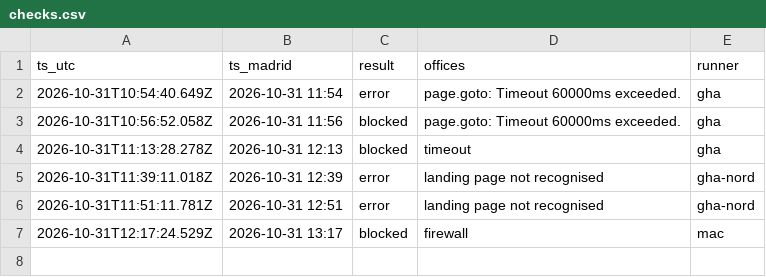
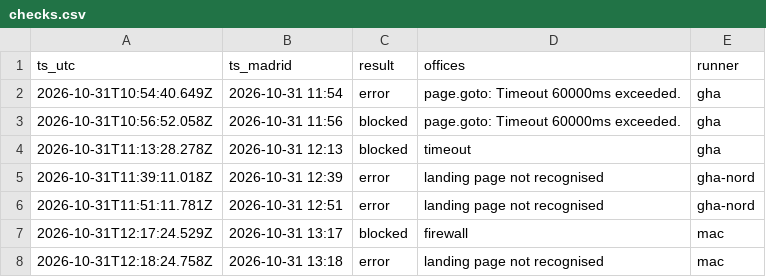
Before and after one commit to rcoughlan/nie-cita, a CSV file: checks.csv, drawn as a sheet; the diff names each change by its address in the sheet, - before the commit and + after, or states it on an @@ line.

Commit message:
Log checks

```diff
--- a/checks.csv
+++ b/checks.csv
+row 8: 2026-10-31T12:18:24.758Z | 2026-10-31 13:18 | error | landing page not recognised | mac
```
